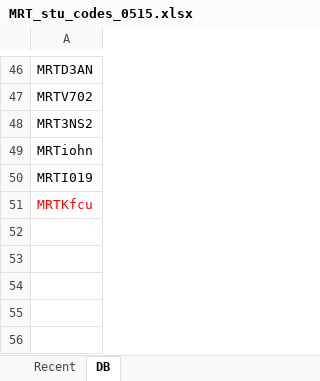
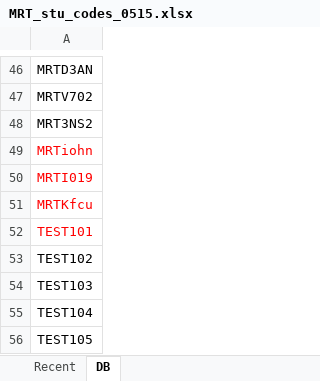
Before and after one commit to lhc4815/ssl-survey, an Excel workbook: docs/MRT_stu_codes_0515.xlsx, sheet DB, drawn as a sheet; only a part is shown, gaps mark what is left out; values as stored, in another font and other column widths than the file's, no borders; the diff names each change by its address in the sheet, - before the commit and + after, or states it on an @@ line.

```diff
--- a/docs/MRT_stu_codes_0515.xlsx (sheet DB)
+++ b/docs/MRT_stu_codes_0515.xlsx (sheet DB)
-A49:A50 text colour: black
+A49:A50 text colour: #FF0000
+row 52: TEST101
+row 53: TEST102
+row 54: TEST103
+row 55: TEST104
+row 56: TEST105
```
Also changed, not shown: 24 other files.
